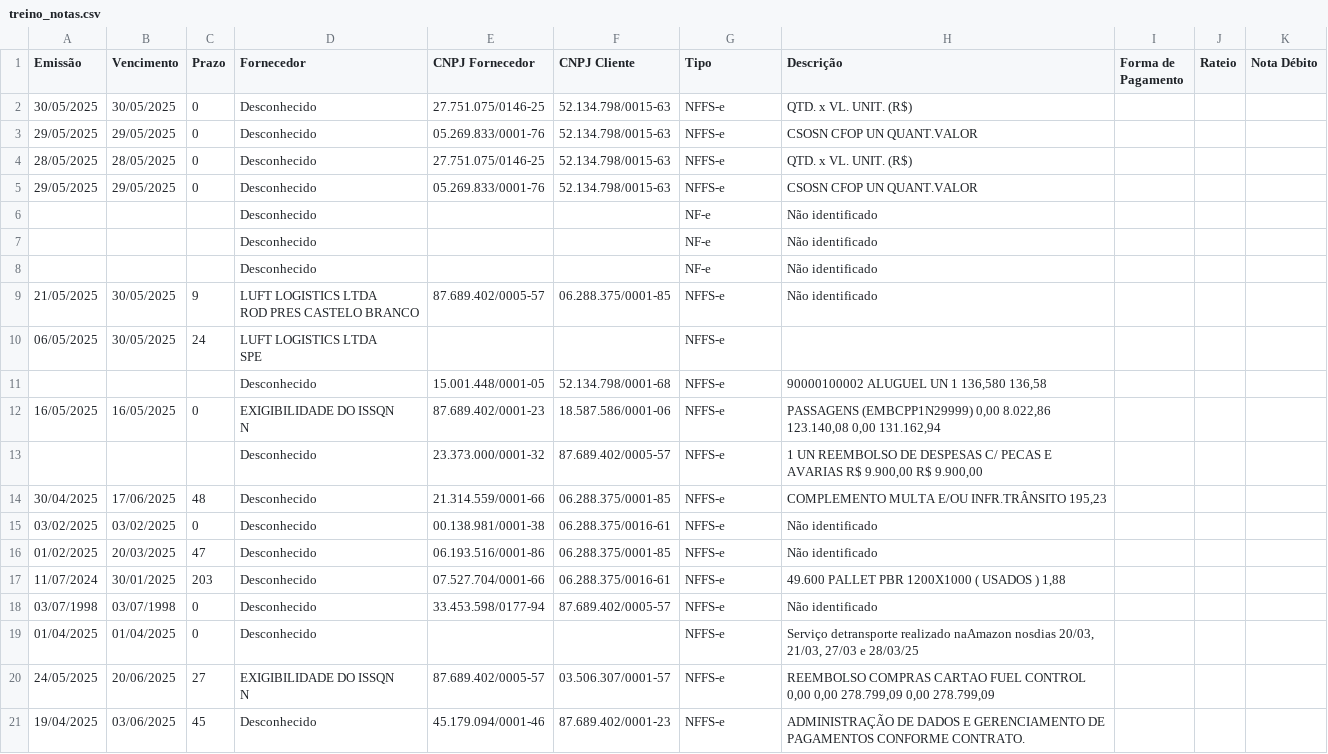
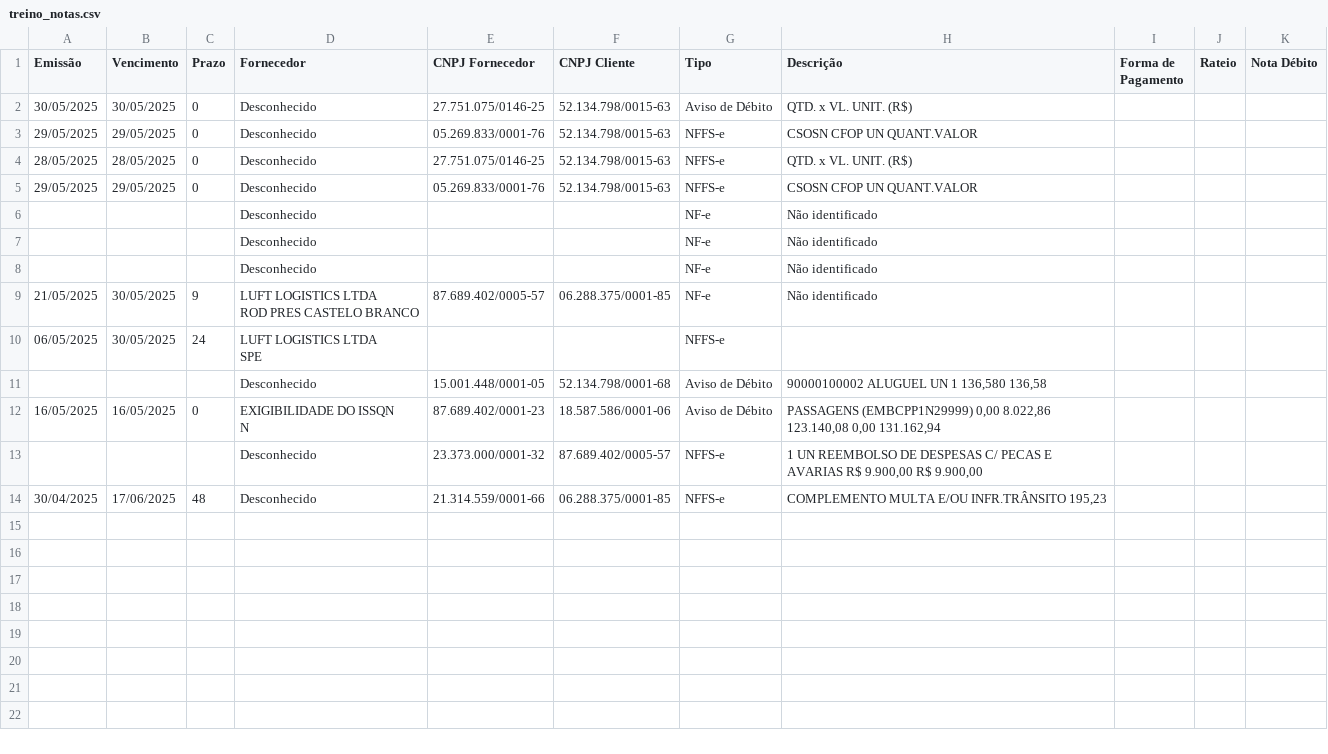
Before and after one commit to Prolima2015/NF_MANAGER, a CSV file: dataset/treino_notas.csv, drawn as a sheet.

Commit message:
Atualizando treino_notas.csv via Streamlit

```diff
--- a/dataset/treino_notas.csv
+++ b/dataset/treino_notas.csv
@@ -1,3 +1,3 @@
 Emissão,Vencimento,Prazo,Fornecedor,CNPJ Fornecedor,CNPJ Cliente,Tipo,Descrição,Forma de Pagamento,Rateio,Nota Débito
-30/05/2025,30/05/2025,0,Desconhecido,27.751.075/0146-25,52.134.798/0015-63,NFFS-e,QTD. x VL. UNIT. (R$),,,
+30/05/2025,30/05/2025,0,Desconhecido,27.751.075/0146-25,52.134.798/0015-63,Aviso de Débito,QTD. x VL. UNIT. (R$),,,
 29/05/2025,29/05/2025,0,Desconhecido,05.269.833/0001-76,52.134.798/0015-63,NFFS-e,CSOSN CFOP  UN  QUANT.VALOR,,,
@@ -8,18 +8,10 @@ Emissão,Vencimento,Prazo,Fornecedor,CNPJ Fornecedor,CNPJ Cliente,Tipo,Descriç
 ,,,Desconhecido,,,NF-e,Não identificado,,,
-21/05/2025,30/05/2025,9,"LUFT LOGISTICS LTDA
-ROD PRES CASTELO BRANCO",87.689.402/0005-57,06.288.375/0001-85,NFFS-e,Não identificado,,,
+21/05/2025,30/05/2025,9,"LUFT LOGISTICS LTDA
+ROD PRES CASTELO BRANCO",87.689.402/0005-57,06.288.375/0001-85,NF-e,Não identificado,,,
 06/05/2025,30/05/2025,24,"LUFT LOGISTICS LTDA
 SPE",,,NFFS-e,,,,
-,,,Desconhecido,15.001.448/0001-05,52.134.798/0001-68,NFFS-e,"90000100002 ALUGUEL UN 1 136,580 136,58",,,
-16/05/2025,16/05/2025,0,"EXIGIBILIDADE DO ISSQN
-N",87.689.402/0001-23,18.587.586/0001-06,NFFS-e,"PASSAGENS (EMBCPP1N29999) 0,00 8.022,86 123.140,08 0,00 131.162,94",,,
+,,,Desconhecido,15.001.448/0001-05,52.134.798/0001-68,Aviso de Débito,"90000100002 ALUGUEL UN 1 136,580 136,58",,,
+16/05/2025,16/05/2025,0,"EXIGIBILIDADE DO ISSQN
+N",87.689.402/0001-23,18.587.586/0001-06,Aviso de Débito,"PASSAGENS (EMBCPP1N29999) 0,00 8.022,86 123.140,08 0,00 131.162,94",,,
 ,,,Desconhecido,23.373.000/0001-32,87.689.402/0005-57,NFFS-e,"1 UN REEMBOLSO DE DESPESAS C/ PECAS E AVARIAS R$ 9.900,00 R$ 9.900,00",,,
 30/04/2025,17/06/2025,48,Desconhecido,21.314.559/0001-66,06.288.375/0001-85,NFFS-e,"COMPLEMENTO MULTA E/OU INFR.TRÂNSITO         195,23",,,
-03/02/2025,03/02/2025,0,Desconhecido,00.138.981/0001-38,06.288.375/0016-61,NFFS-e,Não identificado,,,
-01/02/2025,20/03/2025,47,Desconhecido,06.193.516/0001-86,06.288.375/0001-85,NFFS-e,Não identificado,,,
-11/07/2024,30/01/2025,203,Desconhecido,07.527.704/0001-66,06.288.375/0016-61,NFFS-e,"49.600 PALLET PBR 1200X1000 ( USADOS ) 1,88",,,
-03/07/1998,03/07/1998,0,Desconhecido,33.453.598/0177-94,87.689.402/0005-57,NFFS-e,Não identificado,,,
-01/04/2025,01/04/2025,0,Desconhecido,,,NFFS-e,"Serviço detransporte realizado naAmazon nosdias 20/03, 21/03, 27/03 e 28/03/25",,,
-24/05/2025,20/06/2025,27,"EXIGIBILIDADE DO ISSQN
-N",87.689.402/0005-57,03.506.307/0001-57,NFFS-e,"REEMBOLSO COMPRAS CARTAO FUEL CONTROL 0,00 0,00 278.799,09 0,00 278.799,09",,,
-19/04/2025,03/06/2025,45,Desconhecido,45.179.094/0001-46,87.689.402/0001-23,NFFS-e,ADMINISTRAÇÃO DE DADOS E GERENCIAMENTO DE PAGAMENTOS CONFORME CONTRATO.,,,
```
